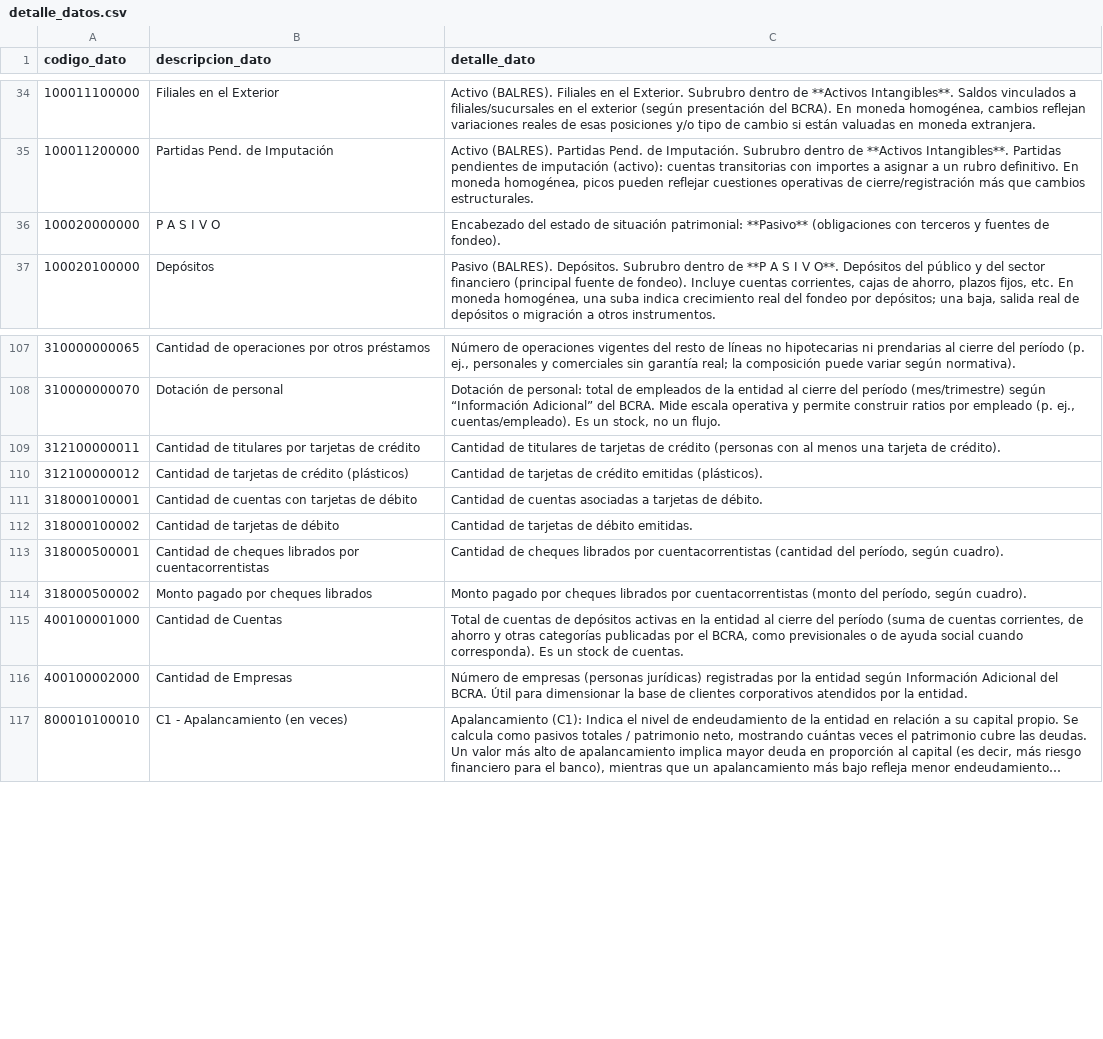
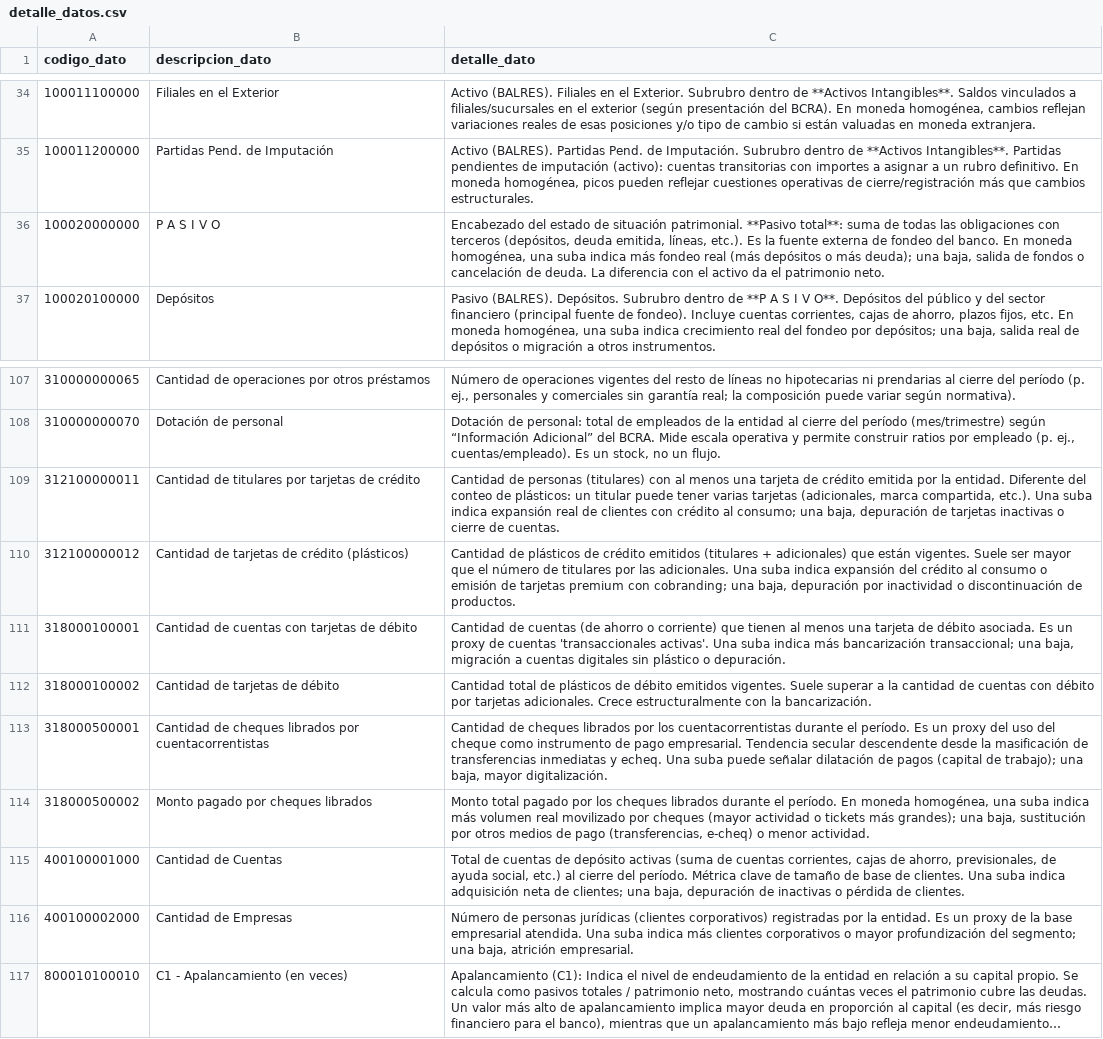
Before and after one commit to Capsula12/Tablero_BCRA, a CSV file: data/detalle_datos.csv, drawn as a sheet; only a part is shown, gaps mark what is left out; long unchanged cells end in …; the diff covers the shown part only; the diff names each change by its address in the sheet, - before the commit and + after, or states it on an @@ line.

```diff
--- a/data/detalle_datos.csv
+++ b/data/detalle_datos.csv
-C36 (detalle_dato): …de situación patrimonial: **Pasivo** (obligaciones con terceros y fuentes de fondeo).
+C36 (detalle_dato): …de situación patrimonial. **Pasivo total**: suma de todas las obligaciones con terceros (depósitos, deuda emitida, líneas, etc.). Es la fuente externa de fondeo del banco. En moneda homogénea, una suba indica más fondeo real (más depósitos o más deuda); una baja, salida de fondos o cancelación de deuda. La diferencia con el activo da el patrimonio neto.
-C109 (detalle_dato): Cantidad de titulares de tarjetas de crédito (personas con al menos una tarjeta de crédito).
+C109 (detalle_dato): Cantidad de personas (titulares) con al menos una tarjeta de crédito emitida por la entidad. Diferente del conteo de plásticos: un titular puede tener varias tarjetas (adicionales, marca compartida, etc.). Una suba indica expansión real de clientes con crédito al consumo; una baja, depuración de tarjetas inactivas o cierre de cuentas.
-C110 (detalle_dato): Cantidad de tarjetas de crédito emitidas (plásticos).
+C110 (detalle_dato): Cantidad de plásticos de crédito emitidos (titulares + adicionales) que están vigentes. Suele ser mayor que el número de titulares por las adicionales. Una suba indica expansión del crédito al consumo o emisión de tarjetas premium con cobranding; una baja, depuración por inactividad o discontinuación de productos.
-C111 (detalle_dato): …de cuentas asociadas a tarjetas de débito.
+C111 (detalle_dato): …de cuentas (de ahorro o corriente) que tienen al menos una tarjeta de débito asociada. Es un proxy de cuentas 'transaccionales activas'. Una suba indica más bancarización transaccional; una baja, migración a cuentas digitales sin plástico o depuración.
-C112 (detalle_dato): Cantidad de tarjetas de débito emitidas.
+C112 (detalle_dato): Cantidad total de plásticos de débito emitidos vigentes. Suele superar a la cantidad de cuentas con débito por tarjetas adicionales. Crece estructuralmente con la bancarización.
-C113 (detalle_dato): …librados por cuentacorrentistas (cantidad del período, según cuadro).
+C113 (detalle_dato): …librados por los cuentacorrentistas durante el período. Es un proxy del uso del cheque como instrumento de pago empresarial. Tendencia secular descendente desde la masificación de transferencias inmediatas y echeq. Una suba puede señalar dilatación de pagos (capital de trabajo); una baja, mayor digitalización.
-C114 (detalle_dato): Monto pagado por cheques librados por cuentacorrentistas (monto del período, según cuadro).
+C114 (detalle_dato): Monto total pagado por los cheques librados durante el período. En moneda homogénea, una suba indica más volumen real movilizado por cheques (mayor actividad o tickets más grandes); una baja, sustitución por otros medios de pago (transferencias, e-cheq) o menor actividad.
-C115 (detalle_dato): …cuentas de depósitos activas en la entidad al cierre del período (suma de cuentas corrientes, de ahorro y otras categorías publicadas por el BCRA, como previsionales o de ayuda social cuando corresponda). Es un stock de cuentas.
+C115 (detalle_dato): …cuentas de depósito activas (suma de cuentas corrientes, cajas de ahorro, previsionales, de ayuda social, etc.) al cierre del período. Métrica clave de tamaño de base de clientes. Una suba indica adquisición neta de clientes; una baja, depuración de inactivas o pérdida de clientes.
-C116 (detalle_dato): Número de empresas (personas jurídicas) registradas por la entidad según Información Adicional del BCRA. Útil para dimensionar la base de clientes corporativos atendidos por la entidad.
+C116 (detalle_dato): Número de personas jurídicas (clientes corporativos) registradas por la entidad. Es un proxy de la base empresarial atendida. Una suba indica más clientes corporativos o mayor profundización del segmento; una baja, atrición empresarial.
```
Also changed, not shown: 45 edited cells elsewhere in this file, 12 other files.
